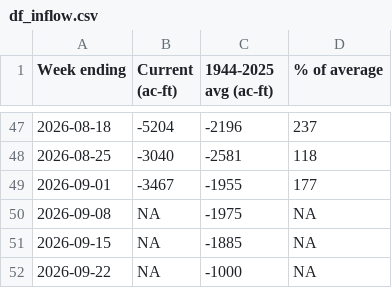
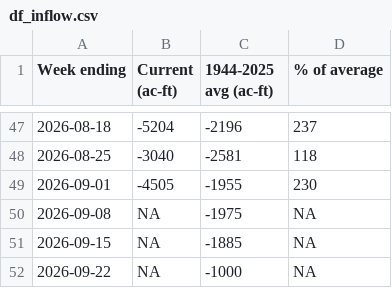
Before and after one commit to TOTA-git/TOTA-Water-Dashboard, a CSV file: data/cache/df_inflow.csv, drawn as a sheet; only a part is shown, gaps mark what is left out.

```diff
--- a/data/cache/df_inflow.csv
+++ b/data/cache/df_inflow.csv
@@ -48,3 +48,3 @@ Week ending,Current (ac-ft),1944-2025 avg (ac-ft),% of average
 2026-08-25,-3040,-2581,118
-2026-09-01,-3467,-1955,177
+2026-09-01,-4505,-1955,230
 2026-09-08,NA,-1975,NA
```
Also changed, not shown: data/cache/df_groundwater.csv, data/cache/df_stream_temp.csv, 1 other file.
